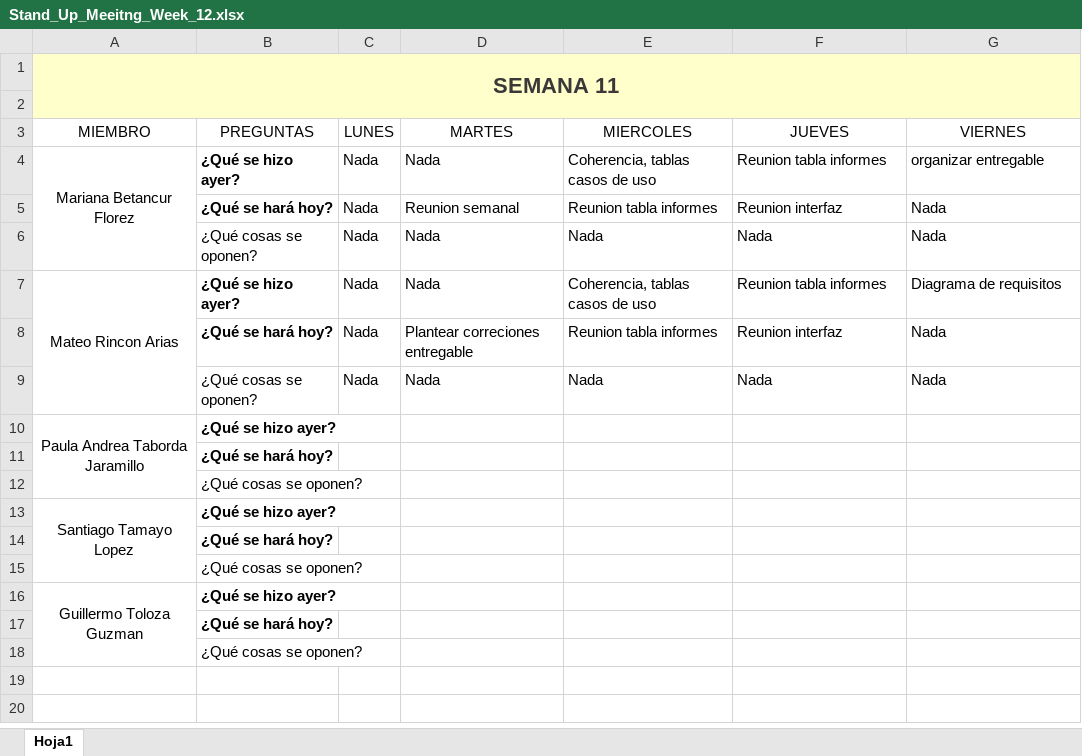
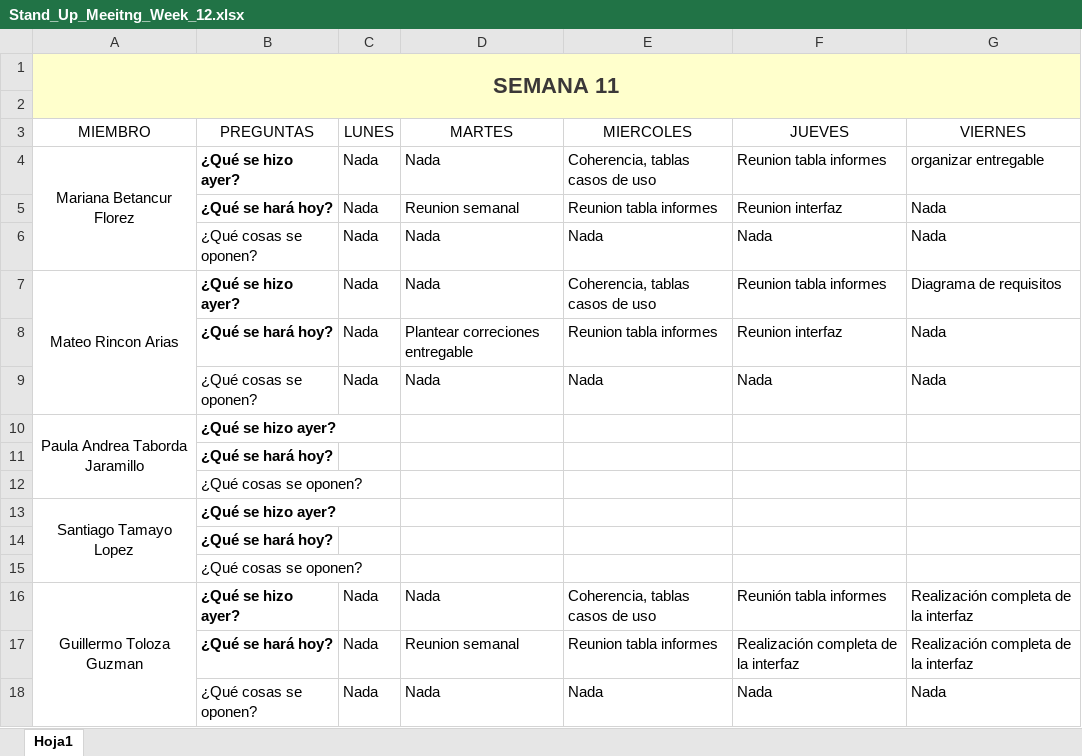
Before and after one commit to marianabetancur18/Ingenieria_Software, an Excel workbook: Semana 9- 13 de noviembre/Stand_Up_Meeitng_Week_12.xlsx, sheet Hoja1, drawn as a sheet; values as stored, in another font and other column widths than the file's, no borders; removed rows and columns are numbered as before the commit, all else as after; the diff names each change by its address in the sheet, - before the commit and + after, or states it on an @@ line.

Commit message:
Stand Ups

```diff
--- a/Semana 9- 13 de noviembre/Stand_Up_Meeitng_Week_12.xlsx (sheet Hoja1)
+++ b/Semana 9- 13 de noviembre/Stand_Up_Meeitng_Week_12.xlsx (sheet Hoja1)
-row 16: Guillermo Toloza Guzman | ¿Qué se hizo ayer?
-row 17:  | ¿Qué se hará hoy?
-row 18:  | ¿Qué cosas se oponen?
+row 16: Guillermo Toloza Guzman | ¿Qué se hizo ayer? | Nada | Nada | Coherencia, tablas casos de uso | Reunión tabla informes | Realización completa de la interfaz
+row 17:  | ¿Qué se hará hoy? | Nada | Reunion semanal | Reunion tabla informes | Realización completa de la interfaz | Realización completa de la interfaz
+row 18:  | ¿Qué cosas se oponen? | Nada | Nada | Nada | Nada | Nada
```
Also changed, not shown: Semana 2-6 de noviembre/Stand_Up_Meeitng_Week_11.xlsx, Semana 26-30 de octubre/Stand_Up_Meeitng_Week_10.xlsx.
